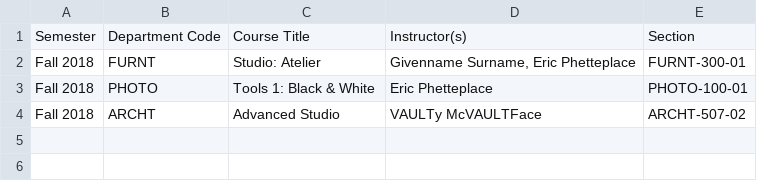
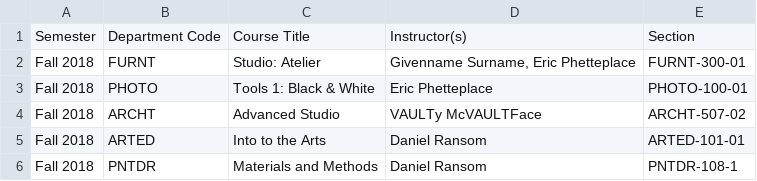
Before and after one commit to cca/libraries_syllabus_notifications, a CSV file: test.csv, drawn as a sheet.

Commit message:
more test data, different email accounts

```diff
--- a/test.csv
+++ b/test.csv
@@ -4 +4,3 @@ Fall 2018,PHOTO,Tools 1: Black & White,"Eric Phetteplace",PHOTO-100-01
 Fall 2018,ARCHT,Advanced Studio,"VAULTy McVAULTFace",ARCHT-507-02
+Fall 2018,ARTED,Into to the Arts,"Daniel Ransom",ARTED-101-01
+Fall 2018,PNTDR,Materials and Methods,"Daniel Ransom",PNTDR-108-1
```
Also changed, not shown: 1 other file.
